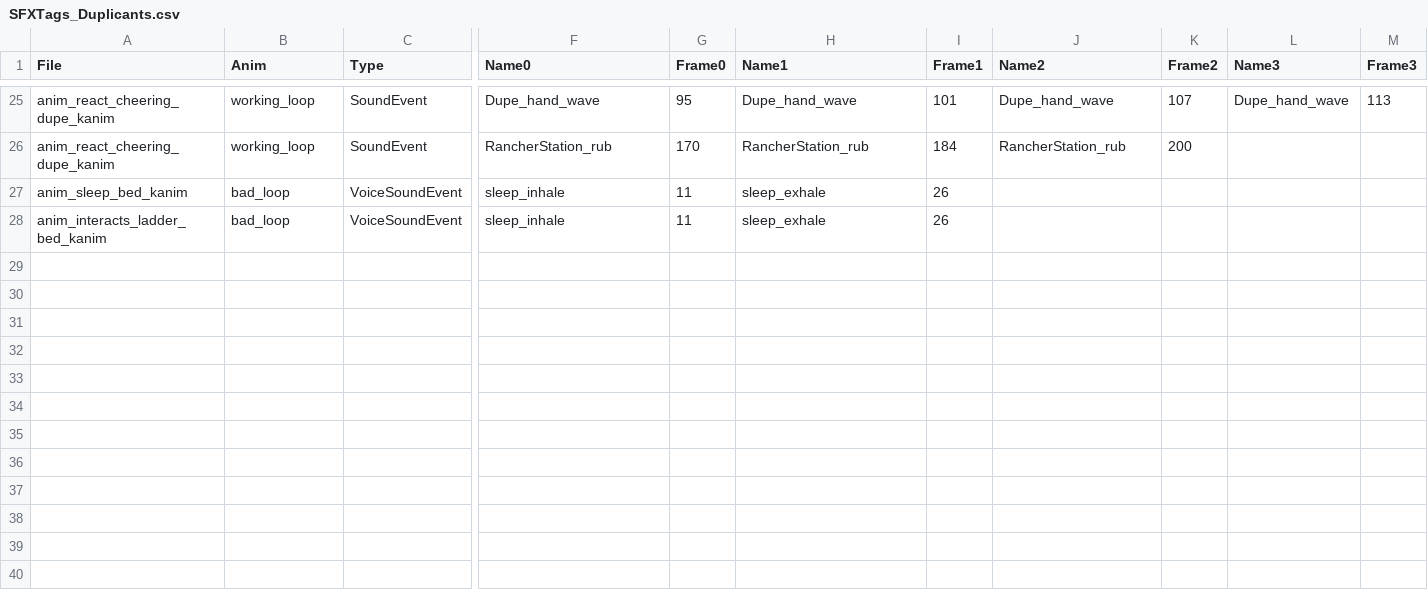
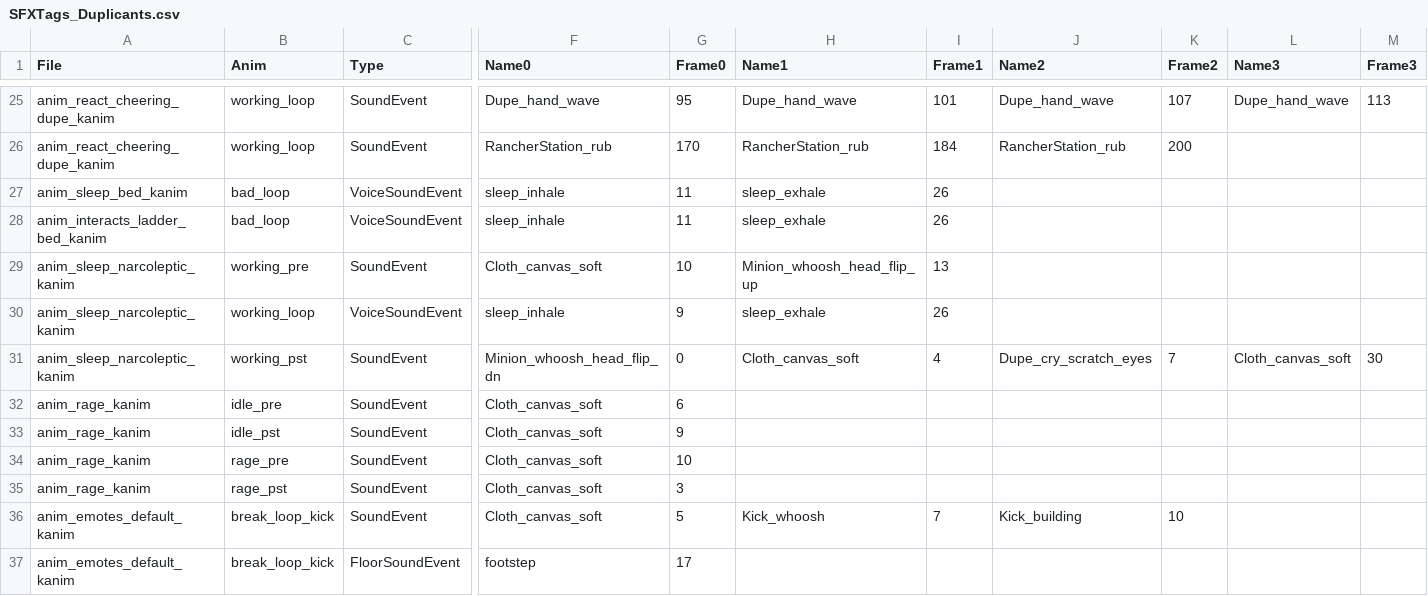
Before and after one commit to SanchozzDeponianin/ONIMods, a CSV file: src/MoreEmotions/AudioSheets/SFXTags_Duplicants.csv, drawn as a sheet; only a part is shown, gaps mark what is left out; rows hold the shown columns only; the diff names each change by its address in the sheet, - before the commit and + after, or states it on an @@ line.

Commit message:
MoreEmotions: Alternative variant of narcoleptic sleeping and kick animations

```diff
--- a/src/MoreEmotions/AudioSheets/SFXTags_Duplicants.csv
+++ b/src/MoreEmotions/AudioSheets/SFXTags_Duplicants.csv
+row 29: anim_sleep_narcoleptic_kanim | working_pre | SoundEvent | Cloth_canvas_soft | 10 | Minion_whoosh_head_flip_up | 13
+row 30: anim_sleep_narcoleptic_kanim | working_loop | VoiceSoundEvent | sleep_inhale | 9 | sleep_exhale | 26
+row 31: anim_sleep_narcoleptic_kanim | working_pst | SoundEvent | Minion_whoosh_head_flip_dn | 0 | Cloth_canvas_soft | 4 | Dupe_cry_scratch_eyes | 7 | Cloth_canvas_soft | 30
+row 32: anim_rage_kanim | idle_pre | SoundEvent | Cloth_canvas_soft | 6
+row 33: anim_rage_kanim | idle_pst | SoundEvent | Cloth_canvas_soft | 9
+row 34: anim_rage_kanim | rage_pre | SoundEvent | Cloth_canvas_soft | 10
+row 35: anim_rage_kanim | rage_pst | SoundEvent | Cloth_canvas_soft | 3
+row 36: anim_emotes_default_kanim | break_loop_kick | SoundEvent | Cloth_canvas_soft | 5 | Kick_whoosh | 7 | Kick_building | 10
+row 37: anim_emotes_default_kanim | break_loop_kick | FloorSoundEvent | footstep | 17
```
Also changed, not shown: 14 other files.
